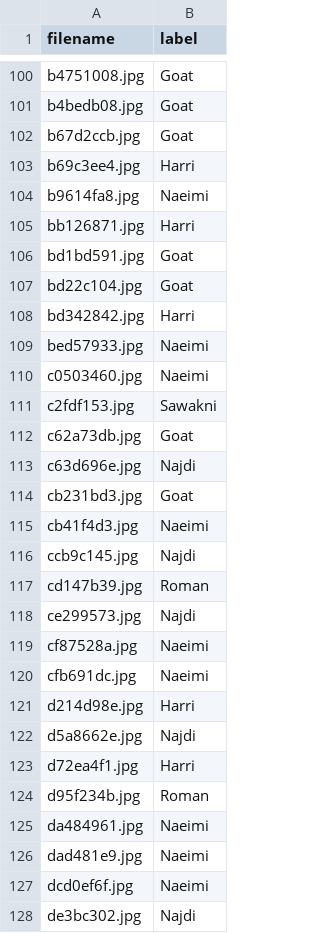
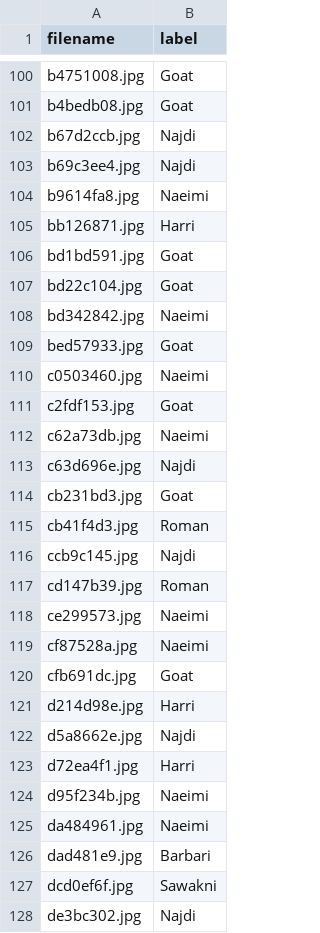
Before and after one commit to isnannabawi/goat-prediction, a CSV file: test_predictions.csv, drawn as a sheet; only a part is shown, gaps mark what is left out; the diff covers the shown part only.

```diff
--- a/test_predictions.csv
+++ b/test_predictions.csv
@@ -101,4 +101,4 @@ b4751008.jpg,Goat
 b4bedb08.jpg,Goat
-b67d2ccb.jpg,Goat
-b69c3ee4.jpg,Harri
+b67d2ccb.jpg,Najdi
+b69c3ee4.jpg,Najdi
 b9614fa8.jpg,Naeimi
@@ -107,15 +107,15 @@ bd1bd591.jpg,Goat
 bd22c104.jpg,Goat
-bd342842.jpg,Harri
-bed57933.jpg,Naeimi
+bd342842.jpg,Naeimi
+bed57933.jpg,Goat
 c0503460.jpg,Naeimi
-c2fdf153.jpg,Sawakni
-c62a73db.jpg,Goat
+c2fdf153.jpg,Goat
+c62a73db.jpg,Naeimi
 c63d696e.jpg,Najdi
 cb231bd3.jpg,Goat
-cb41f4d3.jpg,Naeimi
+cb41f4d3.jpg,Roman
 ccb9c145.jpg,Najdi
 cd147b39.jpg,Roman
-ce299573.jpg,Najdi
+ce299573.jpg,Naeimi
 cf87528a.jpg,Naeimi
-cfb691dc.jpg,Naeimi
+cfb691dc.jpg,Goat
 d214d98e.jpg,Harri
@@ -123,6 +123,6 @@ d5a8662e.jpg,Najdi
 d72ea4f1.jpg,Harri
-d95f234b.jpg,Roman
+d95f234b.jpg,Naeimi
 da484961.jpg,Naeimi
-dad481e9.jpg,Naeimi
-dcd0ef6f.jpg,Naeimi
+dad481e9.jpg,Barbari
+dcd0ef6f.jpg,Sawakni
 de3bc302.jpg,Najdi
```
Also changed, not shown: 63 edited cells elsewhere in this file, 1 other file.
